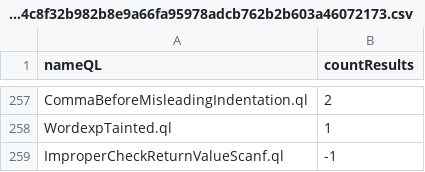
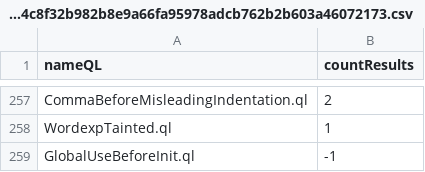
Before and after one commit to gergimentr/alldb, a CSV file: results/541c30a8c1b8ed97abb1f616a22f4fba407058c2cbca0e22e86839155408d66dafdfae81b0bca848844c8f32b982b8e9a66fa95978adcb762b2b603a46072173.csv, drawn as a sheet; only a part is shown, gaps mark what is left out.

Commit message:
result works

```diff
--- a/results/541c30a8c1b8ed97abb1f616a22f4fba407058c2cbca0e22e86839155408d66dafdfae81b0bca848844c8f32b982b8e9a66fa95978adcb762b2b603a46072173.csv
+++ b/results/541c30a8c1b8ed97abb1f616a22f4fba407058c2cbca0e22e86839155408d66dafdfae81b0bca848844c8f32b982b8e9a66fa95978adcb762b2b603a46072173.csv
@@ -258,2 +258,2 @@ CommaBeforeMisleadingIndentation.ql,2
 WordexpTainted.ql,1
-ImproperCheckReturnValueScanf.ql,-1
+GlobalUseBeforeInit.ql,-1
```
Also changed, not shown: 1 other file.
